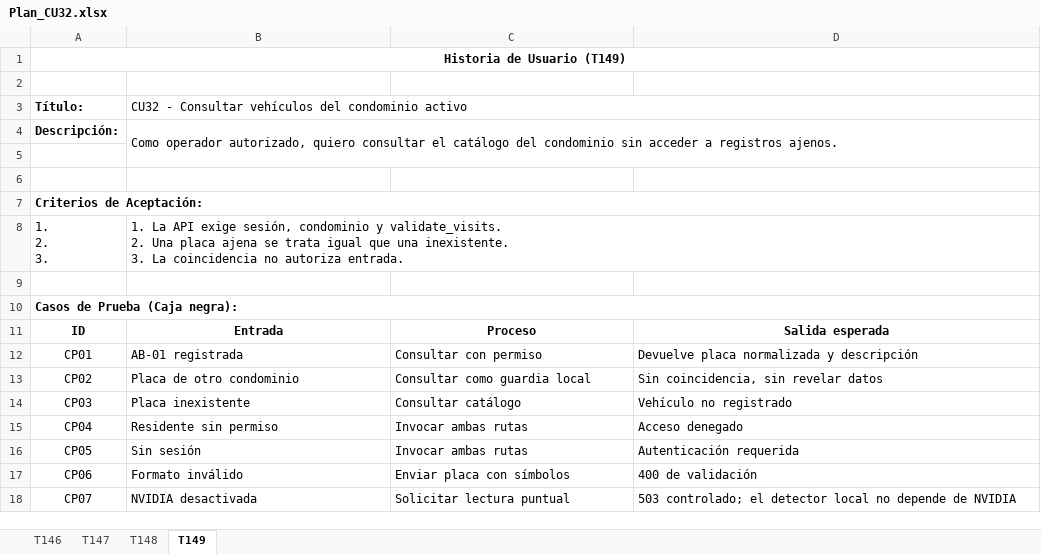
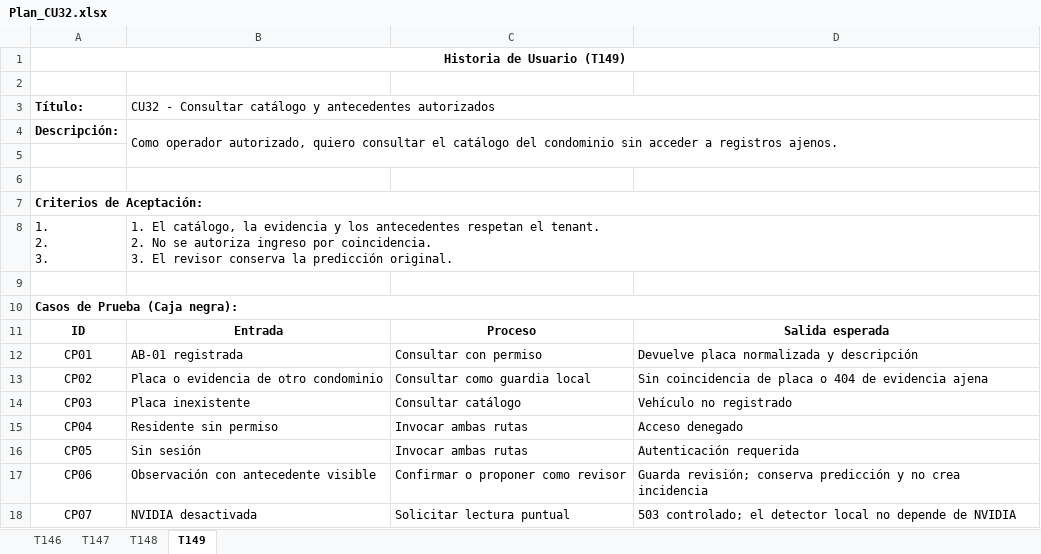
Before and after one commit to Gerstep360/Taji-Backend, an Excel workbook: docs/Sprint 4/pruebas/Plan de pruebas (criterios de aceptación)/Plan_CU32.xlsx, sheet T149, drawn as a sheet; values as stored, in another font and other column widths than the file's, no borders; ↵ is a line break in a cell; the diff names each change by its address in the sheet, - before the commit and + after, or states it on an @@ line.

Commit message:
feat(cu32): integrar vision contextual en Incidencias e IA

```diff
--- a/docs/Sprint 4/pruebas/Plan de pruebas (criterios de aceptación)/Plan_CU32.xlsx (sheet T149)
+++ b/docs/Sprint 4/pruebas/Plan de pruebas (criterios de aceptación)/Plan_CU32.xlsx (sheet T149)
-B3: …- Consultar vehículos del condominio activo
+B3: …- Consultar catálogo y antecedentes autorizados
-B8: 1. La API exige sesión, condominio y validate_visits. ↵ 2. Una placa ajena se trata igual que una inexistente. ↵ 3. La coincidencia no autoriza entrada.
+B8: 1. El catálogo, la evidencia y los antecedentes respetan el tenant. ↵ 2. No se autoriza ingreso por coincidencia. ↵ 3. El revisor conserva la predicción original.
-B13: Placa de otro condominio
+B13: Placa o evidencia de otro condominio
-D13: Sin coincidencia, sin revelar datos
+D13: Sin coincidencia de placa o 404 de evidencia ajena
-B17: Formato inválido
+B17: Observación con antecedente visible
-C17: Enviar placa con símbolos
+C17: Confirmar o proponer como revisor
-D17: 400 de validación
+D17: Guarda revisión; conserva predicción y no crea incidencia
```
Also changed, not shown: sheet T147, sheet T146, docs/Sprint 4/historias de usuario/Historias_CU32.xlsx, docs/Sprint 4/otros/Daily_Scrum_CU32.xlsx, 41 other files.
